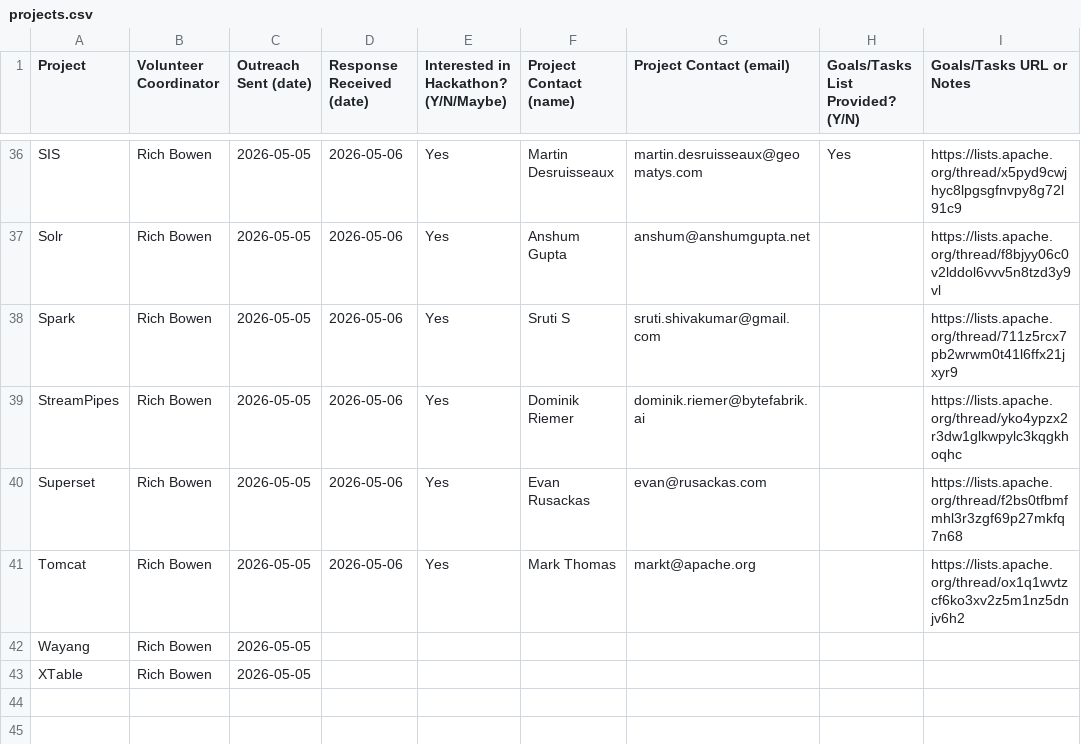
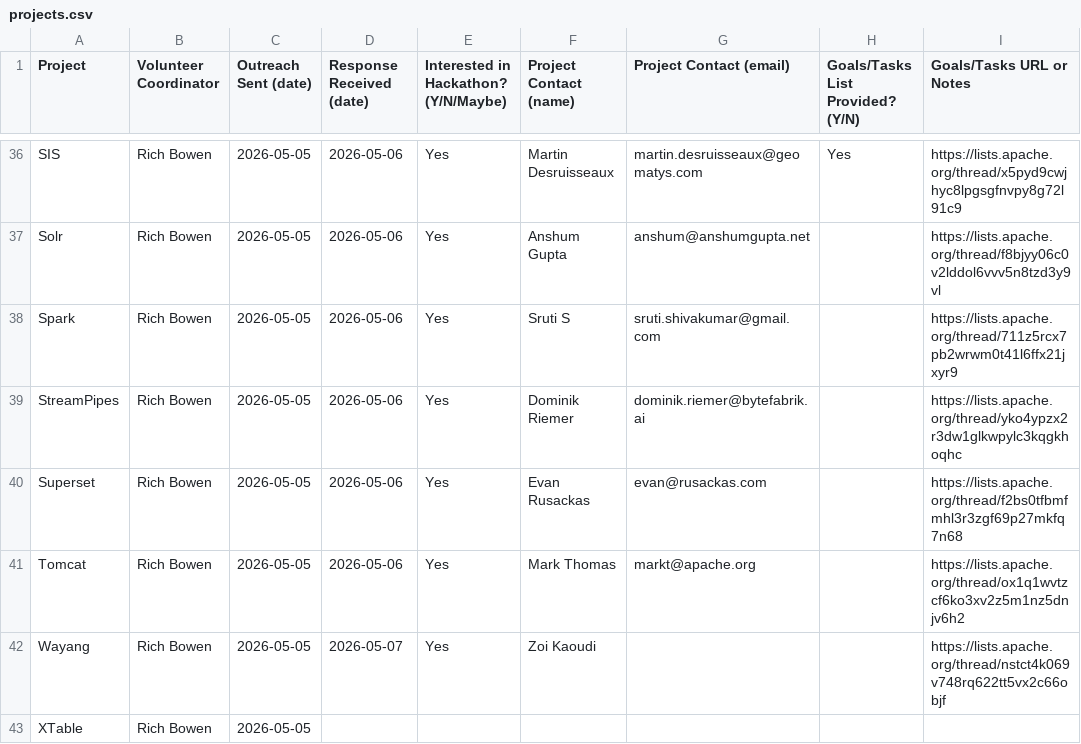
Before and after one commit to apache/comdev-events-site, a CSV file: source/events/2026/community-over-code/projects.csv, drawn as a sheet; only a part is shown, gaps mark what is left out; the diff names each change by its address in the sheet, - before the commit and + after, or states it on an @@ line.

```diff
--- a/source/events/2026/community-over-code/projects.csv
+++ b/source/events/2026/community-over-code/projects.csv
-D42 (Response Received (date)): (empty)
+D42 (Response Received (date)): 2026-05-07
-E42: (empty)
+E42: Yes
-F42 (Project Contact (name)): (empty)
+F42 (Project Contact (name)): Zoi Kaoudi
-I42 (Goals/Tasks URL or Notes): (empty)
+I42 (Goals/Tasks URL or Notes): https://lists.apache.org/thread/nstct4k069v748rq622tt5vx2c66objf
```
Also changed, not shown: 2 other files.
